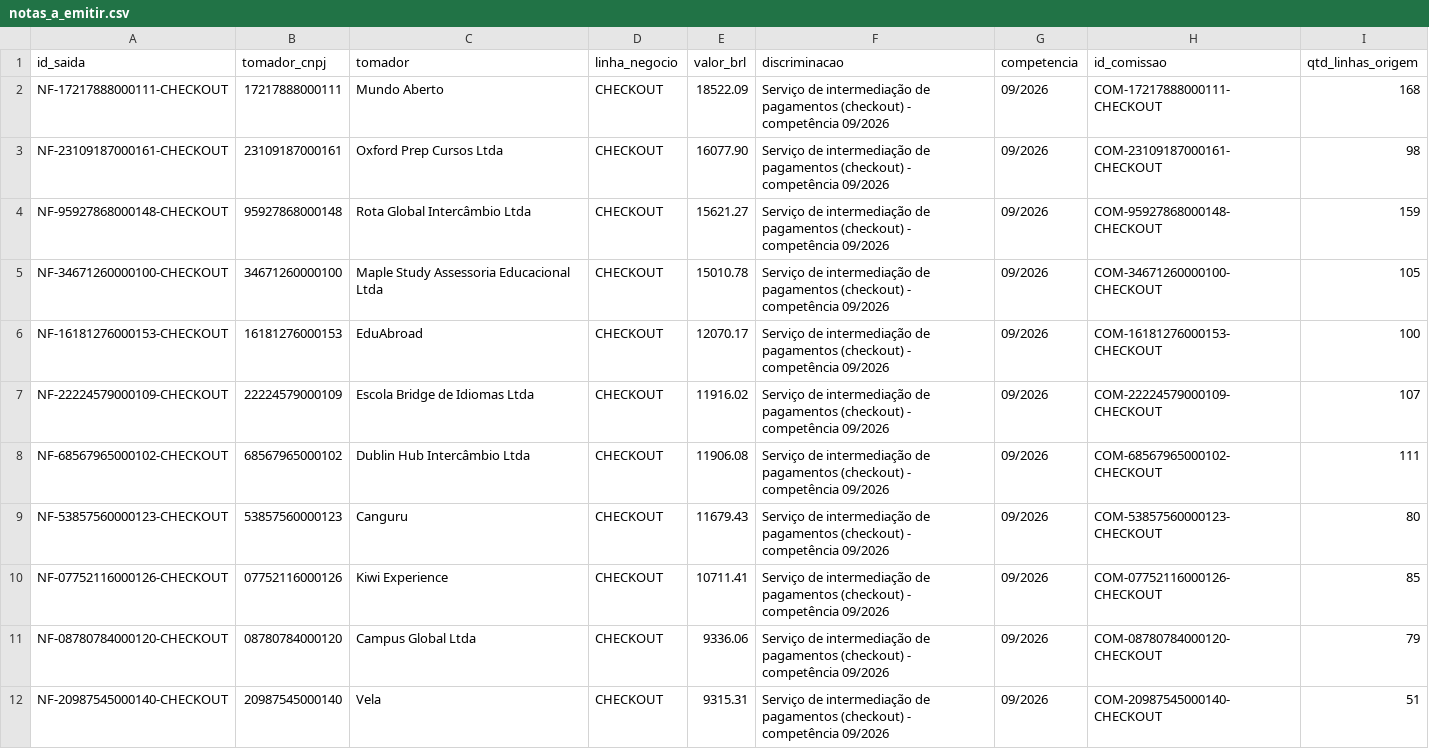
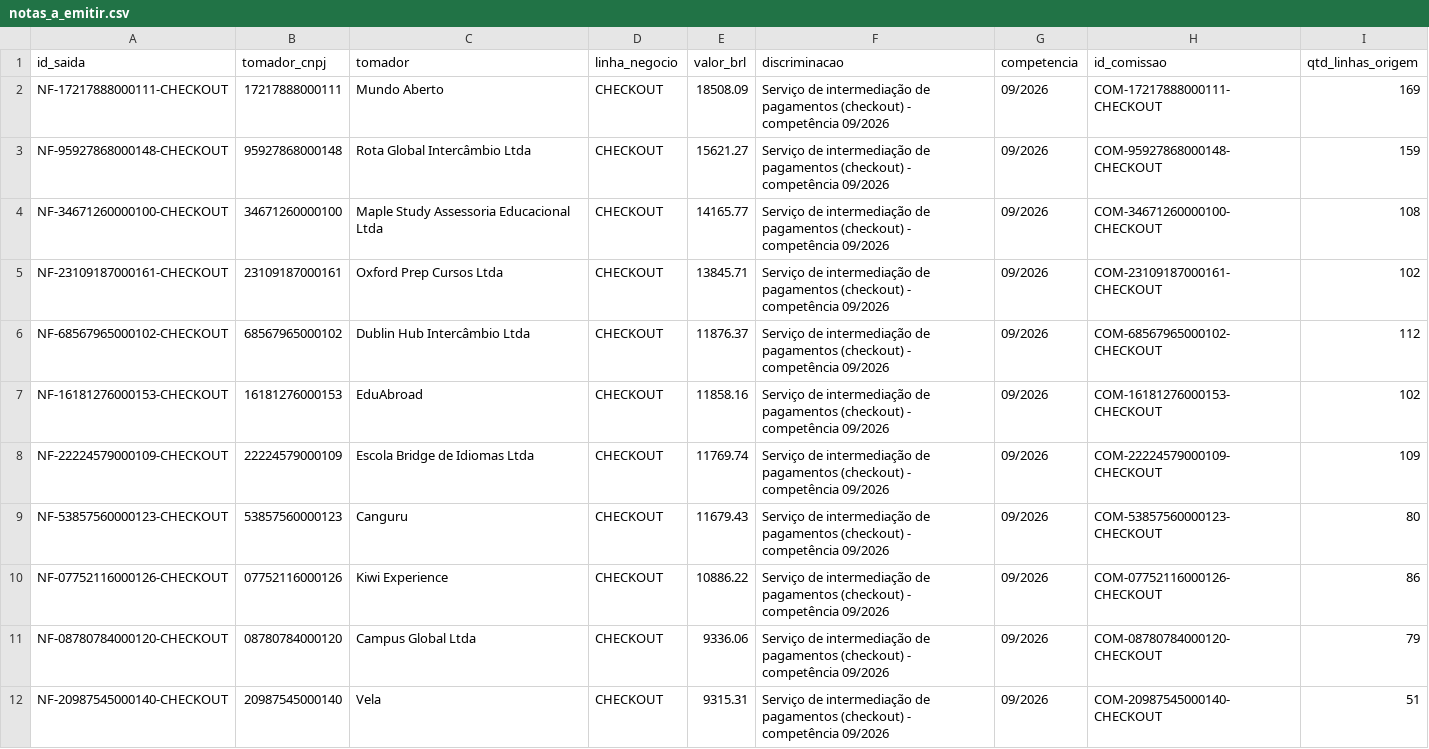
Before and after one commit to LandLandeiro/lucca-fechamento-mensal, a CSV file: saida/notas_a_emitir.csv, drawn as a sheet; only a part is shown.

```diff
--- a/saida/notas_a_emitir.csv
+++ b/saida/notas_a_emitir.csv
@@ -1,11 +1,11 @@
 id_saida;tomador_cnpj;tomador;linha_negocio;valor_brl;discriminacao;competencia;id_comissao;qtd_linhas_origem
-NF-17217888000111-CHECKOUT;17217888000111;Mundo Aberto;CHECKOUT;18522.09;Serviço de intermediação de pagamentos (checkout) - competência 09/2026;09/2026;COM-17217888000111-CHECKOUT;168
-NF-23109187000161-CHECKOUT;23109187000161;Oxford Prep Cursos Ltda;CHECKOUT;16077.90;Serviço de intermediação de pagamentos (checkout) - competência 09/2026;09/2026;COM-23109187000161-CHECKOUT;98
+NF-17217888000111-CHECKOUT;17217888000111;Mundo Aberto;CHECKOUT;18508.09;Serviço de intermediação de pagamentos (checkout) - competência 09/2026;09/2026;COM-17217888000111-CHECKOUT;169
 NF-95927868000148-CHECKOUT;95927868000148;Rota Global Intercâmbio Ltda;CHECKOUT;15621.27;Serviço de intermediação de pagamentos (checkout) - competência 09/2026;09/2026;COM-95927868000148-CHECKOUT;159
-NF-34671260000100-CHECKOUT;34671260000100;Maple Study Assessoria Educacional Ltda;CHECKOUT;15010.78;Serviço de intermediação de pagamentos (checkout) - competência 09/2026;09/2026;COM-34671260000100-CHECKOUT;105
-NF-16181276000153-CHECKOUT;16181276000153;EduAbroad;CHECKOUT;12070.17;Serviço de intermediação de pagamentos (checkout) - competência 09/2026;09/2026;COM-16181276000153-CHECKOUT;100
-NF-22224579000109-CHECKOUT;22224579000109;Escola Bridge de Idiomas Ltda;CHECKOUT;11916.02;Serviço de intermediação de pagamentos (checkout) - competência 09/2026;09/2026;COM-22224579000109-CHECKOUT;107
-NF-68567965000102-CHECKOUT;68567965000102;Dublin Hub Intercâmbio Ltda;CHECKOUT;11906.08;Serviço de intermediação de pagamentos (checkout) - competência 09/2026;09/2026;COM-68567965000102-CHECKOUT;111
+NF-34671260000100-CHECKOUT;34671260000100;Maple Study Assessoria Educacional Ltda;CHECKOUT;14165.77;Serviço de intermediação de pagamentos (checkout) - competência 09/2026;09/2026;COM-34671260000100-CHECKOUT;108
+NF-23109187000161-CHECKOUT;23109187000161;Oxford Prep Cursos Ltda;CHECKOUT;13845.71;Serviço de intermediação de pagamentos (checkout) - competência 09/2026;09/2026;COM-23109187000161-CHECKOUT;102
+NF-68567965000102-CHECKOUT;68567965000102;Dublin Hub Intercâmbio Ltda;CHECKOUT;11876.37;Serviço de intermediação de pagamentos (checkout) - competência 09/2026;09/2026;COM-68567965000102-CHECKOUT;112
+NF-16181276000153-CHECKOUT;16181276000153;EduAbroad;CHECKOUT;11858.16;Serviço de intermediação de pagamentos (checkout) - competência 09/2026;09/2026;COM-16181276000153-CHECKOUT;102
+NF-22224579000109-CHECKOUT;22224579000109;Escola Bridge de Idiomas Ltda;CHECKOUT;11769.74;Serviço de intermediação de pagamentos (checkout) - competência 09/2026;09/2026;COM-22224579000109-CHECKOUT;109
 NF-53857560000123-CHECKOUT;53857560000123;Canguru;CHECKOUT;11679.43;Serviço de intermediação de pagamentos (checkout) - competência 09/2026;09/2026;COM-53857560000123-CHECKOUT;80
-NF-07752116000126-CHECKOUT;07752116000126;Kiwi Experience;CHECKOUT;10711.41;Serviço de intermediação de pagamentos (checkout) - competência 09/2026;09/2026;COM-07752116000126-CHECKOUT;85
+NF-07752116000126-CHECKOUT;07752116000126;Kiwi Experience;CHECKOUT;10886.22;Serviço de intermediação de pagamentos (checkout) - competência 09/2026;09/2026;COM-07752116000126-CHECKOUT;86
 NF-08780784000120-CHECKOUT;08780784000120;Campus Global Ltda;CHECKOUT;9336.06;Serviço de intermediação de pagamentos (checkout) - competência 09/2026;09/2026;COM-08780784000120-CHECKOUT;79
```
Also changed, not shown: saida/comissoes_por_lojista.csv, saida/rastro.csv, 8 other files.
